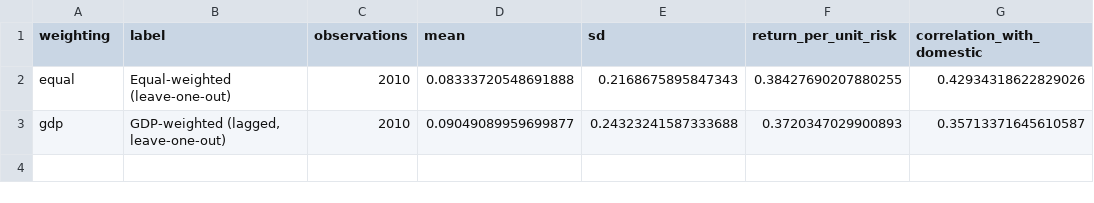
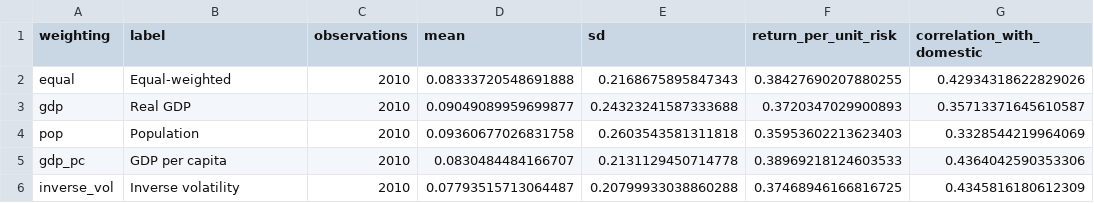
Before and after one commit to KayneJohnston/StockChartIR, a CSV file: results/tables/sleeve_moments.csv, drawn as a sheet.

```diff
--- a/results/tables/sleeve_moments.csv
+++ b/results/tables/sleeve_moments.csv
@@ -1,3 +1,6 @@
 weighting,label,observations,mean,sd,return_per_unit_risk,correlation_with_domestic
-equal,Equal-weighted (leave-one-out),2010,0.08333720548691888,0.2168675895847343,0.38427690207880255,0.42934318622829026
-gdp,"GDP-weighted (lagged, leave-one-out)",2010,0.09049089959699877,0.24323241587333688,0.3720347029900893,0.35713371645610587
+equal,Equal-weighted,2010,0.08333720548691888,0.2168675895847343,0.38427690207880255,0.42934318622829026
+gdp,Real GDP,2010,0.09049089959699877,0.24323241587333688,0.3720347029900893,0.35713371645610587
+pop,Population,2010,0.09360677026831758,0.2603543581311818,0.35953602213623403,0.3328544219964069
+gdp_pc,GDP per capita,2010,0.0830484484166707,0.2131129450714778,0.38969218124603533,0.4364042590353306
+inverse_vol,Inverse volatility,2010,0.07793515713064487,0.20799933038860288,0.37468946166816725,0.4345816180612309
```
Also changed, not shown: results/tables/sleeve_comparison.csv, results/tables/sleeve_ranking.csv, 16 other files.
